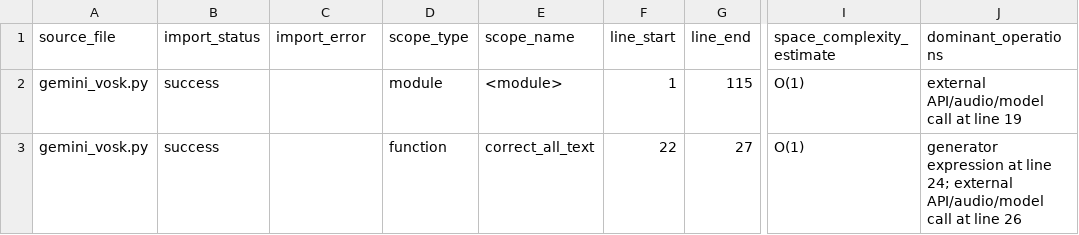
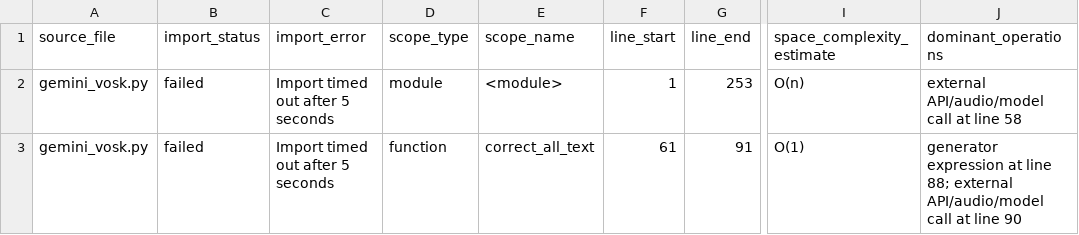
Before and after one commit to the-coder-alchemist/BDA-teamwork, a CSV file: complexity_reports/gemini_vosk_complexity.csv, drawn as a sheet; only a part is shown, gaps mark what is left out; the diff covers the shown part only; the diff names each change by its address in the sheet, - before the commit and + after, or states it on an @@ line.

Commit message:
Updted complexity report CSV files to reflect new line numbers after adding Docstrings to all files.

```diff
--- a/complexity_reports/gemini_vosk_complexity.csv
+++ b/complexity_reports/gemini_vosk_complexity.csv
-B2:B3 (import_status): success
+B2:B3 (import_status): failed
-C2:C3 (import_error): (empty)
+C2:C3 (import_error): Import timed out after 5 seconds
-G2 (line_end): 115
+G2 (line_end): 253
-I2 (space_complexity_estimate): O(1)
+I2 (space_complexity_estimate): O(n)
-J2 (dominant_operations): external API/audio/model call at line 19
+J2 (dominant_operations): external API/audio/model call at line 58
-F3 (line_start): 22
+F3 (line_start): 61
-G3 (line_end): 27
+G3 (line_end): 91
-J3 (dominant_operations): …at line 24; external API/audio/model call at line 26
+J3 (dominant_operations): …at line 88; external API/audio/model call at line 90
```
Also changed, not shown: 16 edited cells elsewhere in this file, complexity_reports/analytics_stats_output_complexity.csv, complexity_reports/csv_validation_complexity.csv, 2 other files.
